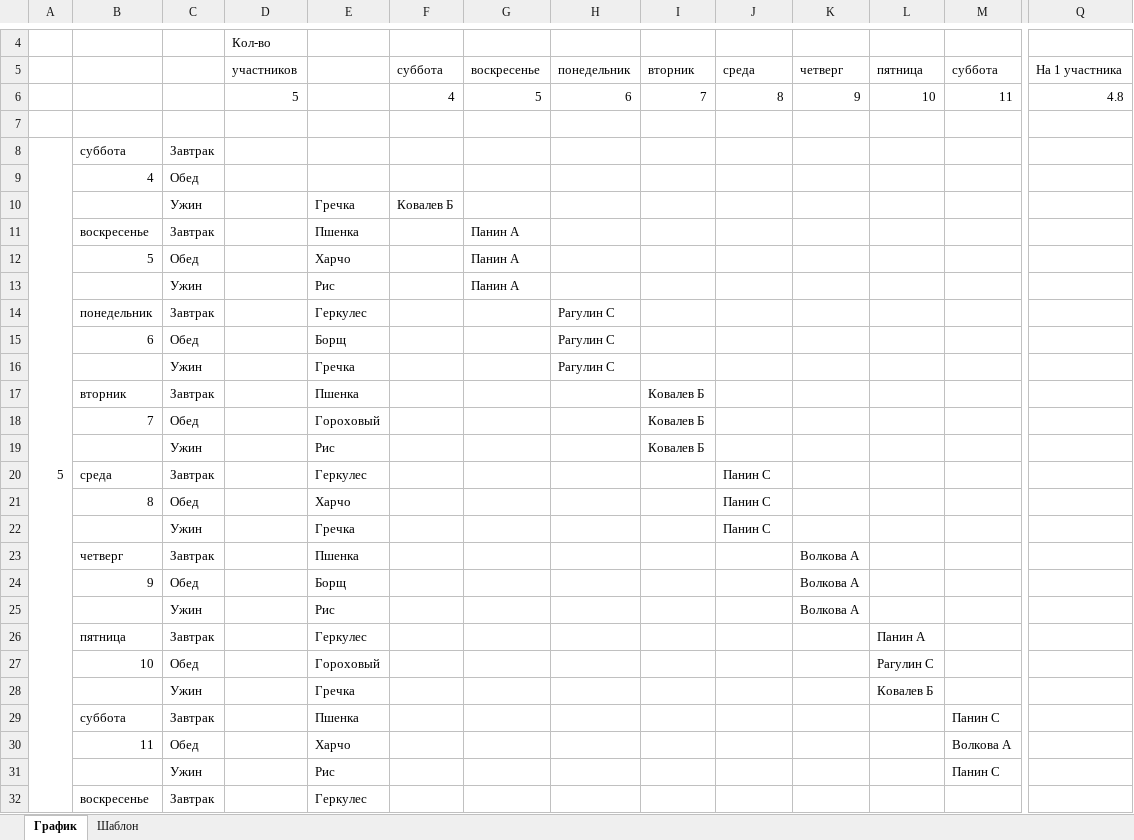
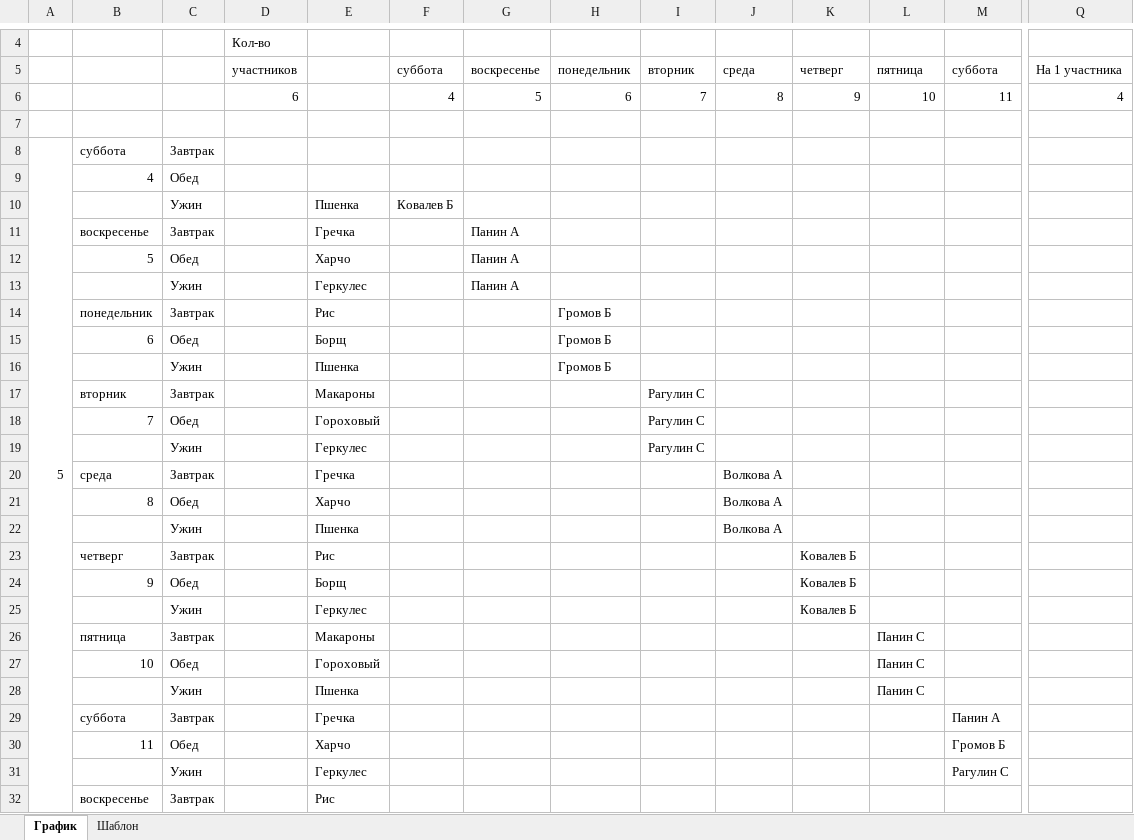
Before and after one commit to Leifter/daily_duty, an Excel workbook: Исходный_Шаблон.xlsx, sheet График, drawn as a sheet; only a part is shown, gaps mark what is left out; values as stored, in another font and other column widths than the file's, no cell formats; removed rows and columns are numbered as before the commit, all else as after; rows hold the shown columns only; the diff covers the shown part only; the diff names each change by its address in the sheet, - before the commit and + after, or states it on an @@ line.

Commit message:
После добавления бори Громова и макарон

```diff
--- a/Исходный_Шаблон.xlsx (sheet График)
+++ b/Исходный_Шаблон.xlsx (sheet График)
-D6 (участников): 5
+D6 (участников): 6
-Q6 (На 1 участника): 4.8
+Q6 (На 1 участника): 4
-E10: Гречка
+E10: Пшенка
-E11: Пшенка
+E11: Гречка
-E13: Рис
+E13: Геркулес
-E14: Геркулес
+E14: Рис
-H14:H15 (понедельник): Рагулин С
+H14:H15 (понедельник): Громов Б
-row 16:  |  | Ужин |  | Гречка |  |  | Рагулин С
+row 16:  |  | Ужин |  | Пшенка |  |  | Громов Б
-E17: Пшенка
+E17: Макароны
-I17:I18 (вторник): Ковалев Б
+I17:I18 (вторник): Рагулин С
-row 19:  |  | Ужин |  | Рис |  |  |  | Ковалев Б
+row 19:  |  | Ужин |  | Геркулес |  |  |  | Рагулин С
-E20: Геркулес
+E20: Гречка
-J20:J21 (среда): Панин С
+J20:J21 (среда): Волкова А
-row 22:  |  | Ужин |  | Гречка |  |  |  |  | Панин С
+row 22:  |  | Ужин |  | Пшенка |  |  |  |  | Волкова А
-E23: Пшенка
+E23: Рис
-K23:K24 (четверг): Волкова А
+K23:K24 (четверг): Ковалев Б
-row 25:  |  | Ужин |  | Рис |  |  |  |  |  | Волкова А
+row 25:  |  | Ужин |  | Геркулес |  |  |  |  |  | Ковалев Б
-E26: Геркулес
+E26: Макароны
-L26 (пятница): Панин А
+L26 (пятница): Панин С
-L27 (пятница): Рагулин С
+L27 (пятница): Панин С
-row 28:  |  | Ужин |  | Гречка |  |  |  |  |  |  | Ковалев Б
+row 28:  |  | Ужин |  | Пшенка |  |  |  |  |  |  | Панин С
-E29: Пшенка
+E29: Гречка
-M29 (суббота): Панин С
+M29 (суббота): Панин А
-M30 (суббота): Волкова А
+M30 (суббота): Громов Б
-row 31:  |  | Ужин |  | Рис |  |  |  |  |  |  |  | Панин С
+row 31:  |  | Ужин |  | Геркулес |  |  |  |  |  |  |  | Рагулин С
-E32: Геркулес
+E32: Рис
```
Also changed, not shown: 2 edited cells elsewhere in this sheet, sheet Шаблон, cell formats, formulas that keep their value.
